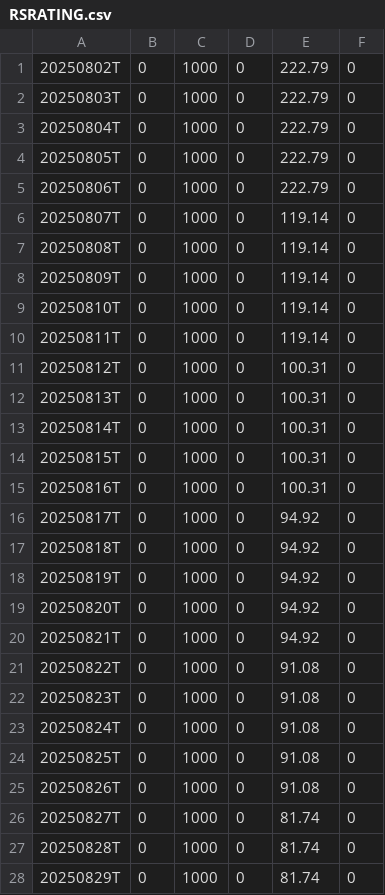
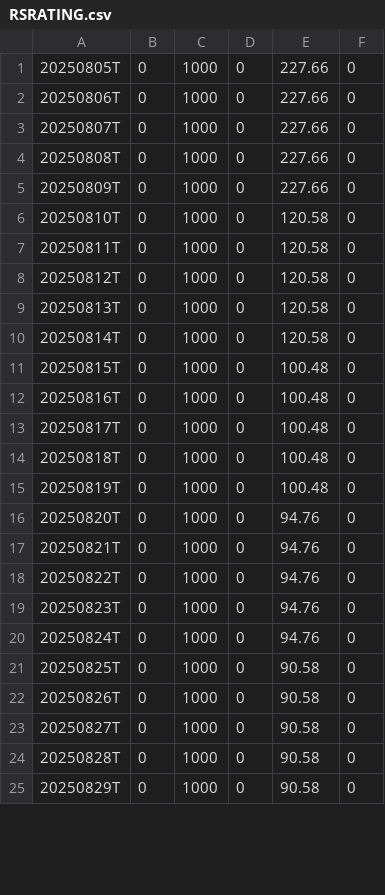
Before and after one commit to dhruvisha0518/output, a CSV file: output/RSRATING.csv, drawn as a sheet; only a part is shown; the diff covers the shown part only.

```diff
--- a/output/RSRATING.csv
+++ b/output/RSRATING.csv
@@ -1,28 +1,25 @@
-20250802T,0,1000,0,222.79,0
-20250803T,0,1000,0,222.79,0
-20250804T,0,1000,0,222.79,0
-20250805T,0,1000,0,222.79,0
-20250806T,0,1000,0,222.79,0
-20250807T,0,1000,0,119.14,0
-20250808T,0,1000,0,119.14,0
-20250809T,0,1000,0,119.14,0
-20250810T,0,1000,0,119.14,0
-20250811T,0,1000,0,119.14,0
-20250812T,0,1000,0,100.31,0
-20250813T,0,1000,0,100.31,0
-20250814T,0,1000,0,100.31,0
-20250815T,0,1000,0,100.31,0
-20250816T,0,1000,0,100.31,0
-20250817T,0,1000,0,94.92,0
-20250818T,0,1000,0,94.92,0
-20250819T,0,1000,0,94.92,0
-20250820T,0,1000,0,94.92,0
-20250821T,0,1000,0,94.92,0
-20250822T,0,1000,0,91.08,0
-20250823T,0,1000,0,91.08,0
-20250824T,0,1000,0,91.08,0
-20250825T,0,1000,0,91.08,0
-20250826T,0,1000,0,91.08,0
-20250827T,0,1000,0,81.74,0
-20250828T,0,1000,0,81.74,0
-20250829T,0,1000,0,81.74,0
+20250805T,0,1000,0,227.66,0
+20250806T,0,1000,0,227.66,0
+20250807T,0,1000,0,227.66,0
+20250808T,0,1000,0,227.66,0
+20250809T,0,1000,0,227.66,0
+20250810T,0,1000,0,120.58,0
+20250811T,0,1000,0,120.58,0
+20250812T,0,1000,0,120.58,0
+20250813T,0,1000,0,120.58,0
+20250814T,0,1000,0,120.58,0
+20250815T,0,1000,0,100.48,0
+20250816T,0,1000,0,100.48,0
+20250817T,0,1000,0,100.48,0
+20250818T,0,1000,0,100.48,0
+20250819T,0,1000,0,100.48,0
+20250820T,0,1000,0,94.76,0
+20250821T,0,1000,0,94.76,0
+20250822T,0,1000,0,94.76,0
+20250823T,0,1000,0,94.76,0
+20250824T,0,1000,0,94.76,0
+20250825T,0,1000,0,90.58,0
+20250826T,0,1000,0,90.58,0
+20250827T,0,1000,0,90.58,0
+20250828T,0,1000,0,90.58,0
+20250829T,0,1000,0,90.58,0
```
Also changed, not shown: 3 added rows and 7 edited cells elsewhere in this file, output/rs_industries.csv, output/rs_stocks_part1.csv, 1 other file.
